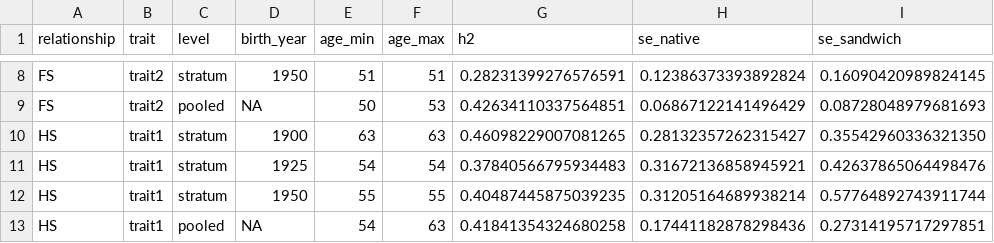
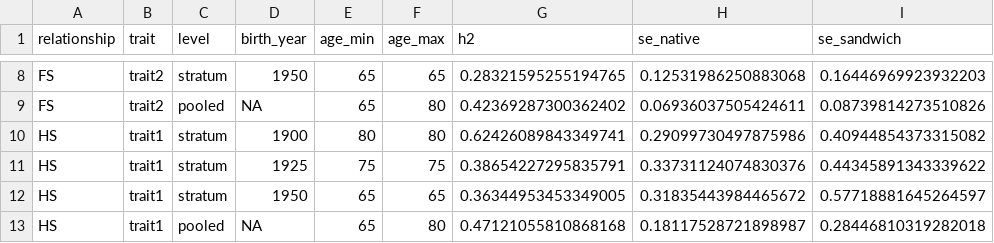
Before and after one commit to rwaples/nordic-geno-epimight, a TSV file: kit/selftest/expected/h2.tsv, drawn as a sheet; only a part is shown, gaps mark what is left out; the diff covers the shown part only; the diff names each change by its address in the sheet, - before the commit and + after, or states it on an @@ line.

```diff
--- a/kit/selftest/expected/h2.tsv
+++ b/kit/selftest/expected/h2.tsv
-E8 (age_min): 51
+E8 (age_min): 65
-F8 (age_max): 51
+F8 (age_max): 65
-G8 (h2): 0.28231399276576591
+G8 (h2): 0.28321595255194765
-H8 (se_native): 0.12386373393892824
+H8 (se_native): 0.12531986250883068
-I8 (se_sandwich): 0.16090420989824145
+I8 (se_sandwich): 0.16446969923932203
-E9 (age_min): 50
+E9 (age_min): 65
-F9 (age_max): 53
+F9 (age_max): 80
-G9 (h2): 0.42634110337564851
+G9 (h2): 0.42369287300362402
-H9 (se_native): 0.06867122141496429
+H9 (se_native): 0.06936037505424611
-I9 (se_sandwich): 0.08728048979681693
+I9 (se_sandwich): 0.08739814273510826
-E10 (age_min): 63
+E10 (age_min): 80
-F10 (age_max): 63
+F10 (age_max): 80
-G10 (h2): 0.46098229007081265
+G10 (h2): 0.62426089843349741
-H10 (se_native): 0.28132357262315427
+H10 (se_native): 0.29099730497875986
-I10 (se_sandwich): 0.35542960336321350
+I10 (se_sandwich): 0.40944854373315082
-E11 (age_min): 54
+E11 (age_min): 75
-F11 (age_max): 54
+F11 (age_max): 75
-G11 (h2): 0.37840566795934483
+G11 (h2): 0.38654227295835791
-H11 (se_native): 0.31672136858945921
+H11 (se_native): 0.33731124074830376
-I11 (se_sandwich): 0.42637865064498476
+I11 (se_sandwich): 0.44345891343339622
-E12 (age_min): 55
+E12 (age_min): 65
-F12 (age_max): 55
+F12 (age_max): 65
-G12 (h2): 0.40487445875039235
+G12 (h2): 0.36344953453349005
-H12 (se_native): 0.31205164689938214
+H12 (se_native): 0.31835443984465672
-I12 (se_sandwich): 0.57764892743911744
+I12 (se_sandwich): 0.57718881645264597
-E13 (age_min): 54
+E13 (age_min): 65
-F13 (age_max): 63
+F13 (age_max): 80
-G13 (h2): 0.41841354324680258
+G13 (h2): 0.47121055810868168
-H13 (se_native): 0.17441182878298436
+H13 (se_native): 0.18117528721898987
-I13 (se_sandwich): 0.27314195717297851
+I13 (se_sandwich): 0.28446810319282018
```
Also changed, not shown: 80 edited cells elsewhere in this file, kit/selftest/expected/cif.tsv, kit/selftest/expected/rg.tsv, 6 other files.
